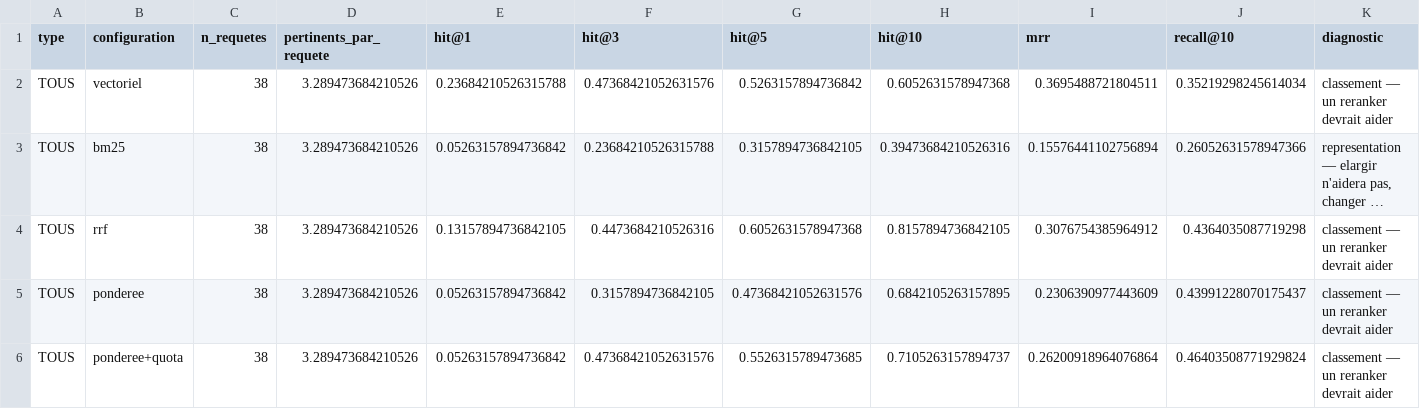
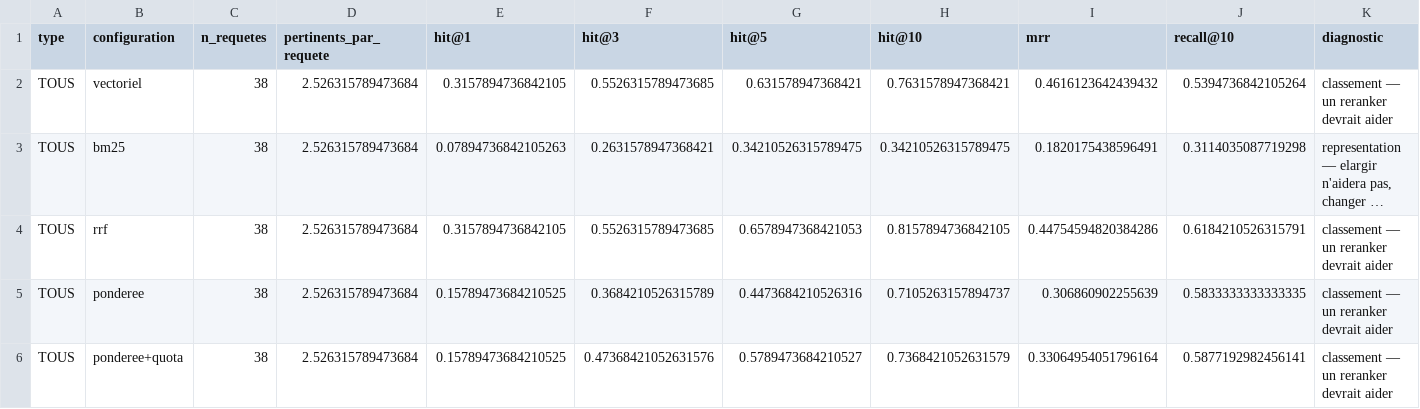
Before and after one commit to rachidamaliki/rag-multisource-maroc, a CSV file: reports/golden_retrieval.csv, drawn as a sheet; only a part is shown; long unchanged cells end in …; the diff covers the shown part only; the diff names each change by its address in the sheet, - before the commit and + after, or states it on an @@ line.

Commit message:
feat: evaluation avant/apres correction des renvois
Index corrige : 2 297 chunks. Sur le golden dataset (38 questions evaluables) :
  TOUS, RRF          hit@1 0,13 -> 0,32   hit@5 0,61 -> 0,66
  TOUS, vectoriel    hit@1 0,24 -> 0,32   hit@5 0,53 -> 0,63
  exact_match, RRF   hit@1 0,08 -> 0,50
  exact_match, ponderee+quota  hit@5 0,83 -> 0,92
Questions de sens et arabe quasi inchangees, comme attendu.
Resultats v1 conserves pour comparaison.

```diff
--- a/reports/golden_retrieval.csv
+++ b/reports/golden_retrieval.csv
-D2:D6 (pertinents_par_requete): 3.289473684210526
+D2:D6 (pertinents_par_requete): 2.526315789473684
-E2 (hit@1): 0.23684210526315788
+E2 (hit@1): 0.3157894736842105
-F2 (hit@3): 0.47368421052631576
+F2 (hit@3): 0.5526315789473685
-G2 (hit@5): 0.5263157894736842
+G2 (hit@5): 0.631578947368421
-H2 (hit@10): 0.6052631578947368
+H2 (hit@10): 0.7631578947368421
-I2 (mrr): 0.3695488721804511
+I2 (mrr): 0.4616123642439432
-J2 (recall@10): 0.35219298245614034
+J2 (recall@10): 0.5394736842105264
-E3 (hit@1): 0.05263157894736842
+E3 (hit@1): 0.07894736842105263
-F3 (hit@3): 0.23684210526315788
+F3 (hit@3): 0.2631578947368421
-G3 (hit@5): 0.3157894736842105
+G3 (hit@5): 0.34210526315789475
-H3 (hit@10): 0.39473684210526316
+H3 (hit@10): 0.34210526315789475
-I3 (mrr): 0.15576441102756894
+I3 (mrr): 0.1820175438596491
-J3 (recall@10): 0.26052631578947366
+J3 (recall@10): 0.3114035087719298
-E4 (hit@1): 0.13157894736842105
+E4 (hit@1): 0.3157894736842105
-F4 (hit@3): 0.4473684210526316
+F4 (hit@3): 0.5526315789473685
-G4 (hit@5): 0.6052631578947368
+G4 (hit@5): 0.6578947368421053
-I4 (mrr): 0.3076754385964912
+I4 (mrr): 0.44754594820384286
-J4 (recall@10): 0.4364035087719298
+J4 (recall@10): 0.6184210526315791
-E5:E6 (hit@1): 0.05263157894736842
+E5:E6 (hit@1): 0.15789473684210525
-F5 (hit@3): 0.3157894736842105
+F5 (hit@3): 0.3684210526315789
-G5 (hit@5): 0.47368421052631576
+G5 (hit@5): 0.4473684210526316
-H5 (hit@10): 0.6842105263157895
+H5 (hit@10): 0.7105263157894737
-I5 (mrr): 0.2306390977443609
+I5 (mrr): 0.306860902255639
-J5 (recall@10): 0.43991228070175437
+J5 (recall@10): 0.5833333333333335
-G6 (hit@5): 0.5526315789473685
+G6 (hit@5): 0.5789473684210527
-H6 (hit@10): 0.7105263157894737
+H6 (hit@10): 0.7368421052631579
-I6 (mrr): 0.26200918964076864
+I6 (mrr): 0.33064954051796164
-J6 (recall@10): 0.46403508771929824
+J6 (recall@10): 0.5877192982456141
```
Also changed, not shown: 77 edited cells elsewhere in this file, 6 other files.
